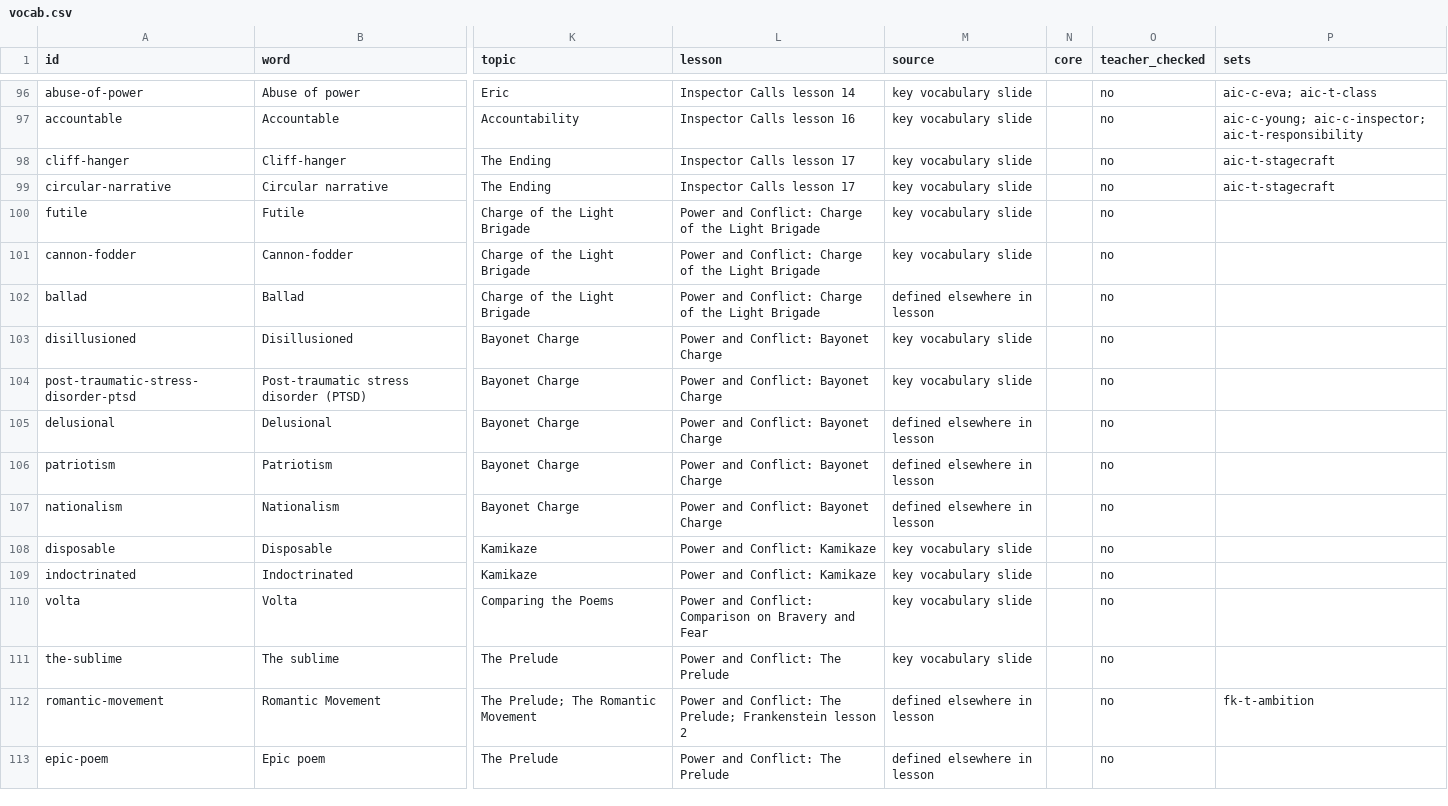
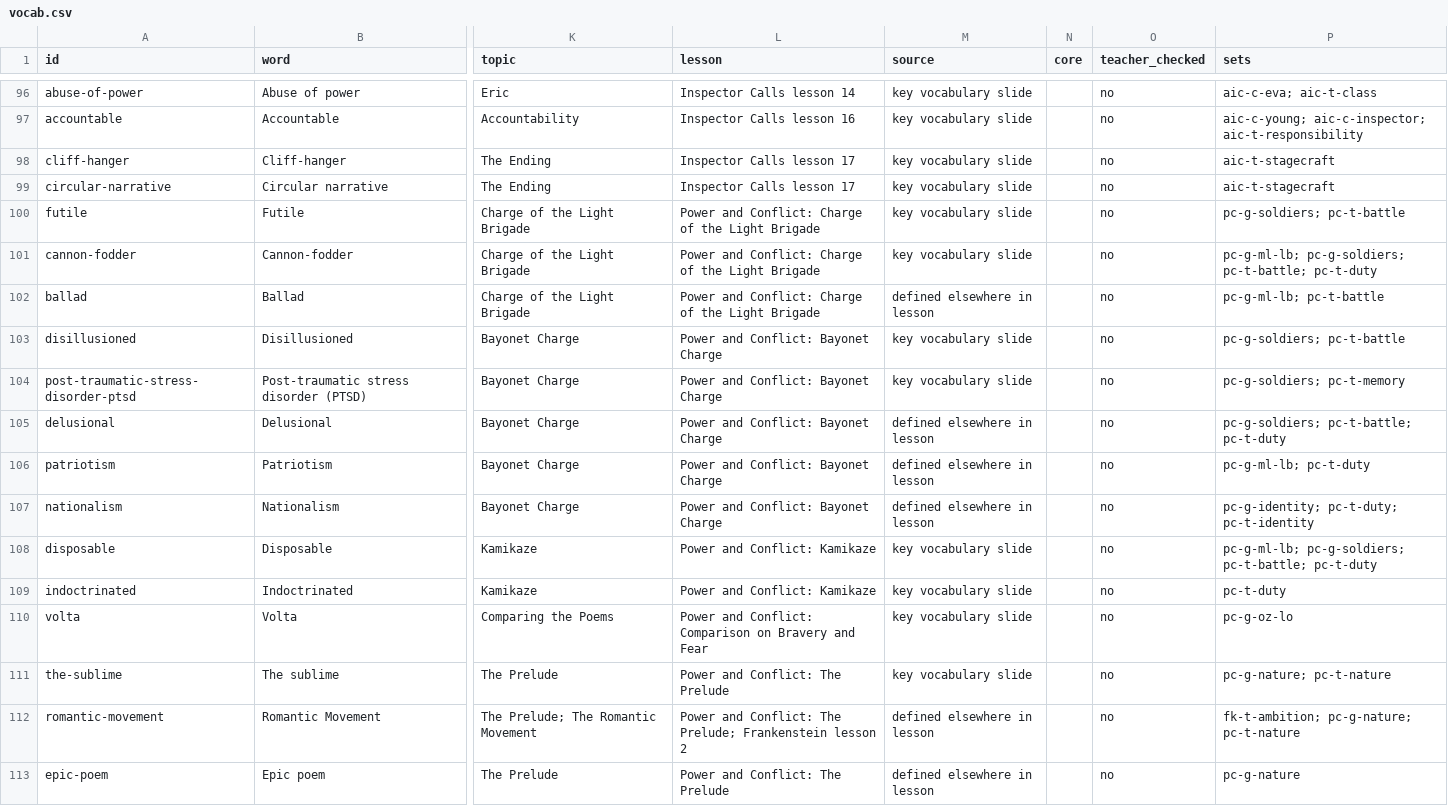
Before and after one commit to gca-revise/gca-revise.github.io, a CSV file: vocab.csv, drawn as a sheet; only a part is shown, gaps mark what is left out; the diff covers the shown part only; the diff names each change by its address in the sheet, - before the commit and + after, or states it on an @@ line.

```diff
--- a/vocab.csv
+++ b/vocab.csv
-P100 (sets): (empty)
+P100 (sets): pc-g-soldiers; pc-t-battle
-P101 (sets): (empty)
+P101 (sets): pc-g-ml-lb; pc-g-soldiers; pc-t-battle; pc-t-duty
-P102 (sets): (empty)
+P102 (sets): pc-g-ml-lb; pc-t-battle
-P103 (sets): (empty)
+P103 (sets): pc-g-soldiers; pc-t-battle
-P104 (sets): (empty)
+P104 (sets): pc-g-soldiers; pc-t-memory
-P105 (sets): (empty)
+P105 (sets): pc-g-soldiers; pc-t-battle; pc-t-duty
-P106 (sets): (empty)
+P106 (sets): pc-g-ml-lb; pc-t-duty
-P107 (sets): (empty)
+P107 (sets): pc-g-identity; pc-t-duty; pc-t-identity
-P108 (sets): (empty)
+P108 (sets): pc-g-ml-lb; pc-g-soldiers; pc-t-battle; pc-t-duty
-P109 (sets): (empty)
+P109 (sets): pc-t-duty
-P110 (sets): (empty)
+P110 (sets): pc-g-oz-lo
-P111 (sets): (empty)
+P111 (sets): pc-g-nature; pc-t-nature
-P112 (sets): fk-t-ambition
+P112 (sets): fk-t-ambition; pc-g-nature; pc-t-nature
-P113 (sets): (empty)
+P113 (sets): pc-g-nature
```
Also changed, not shown: 50 edited cells elsewhere in this file, quotes.csv, sets.csv, 8 other files.
